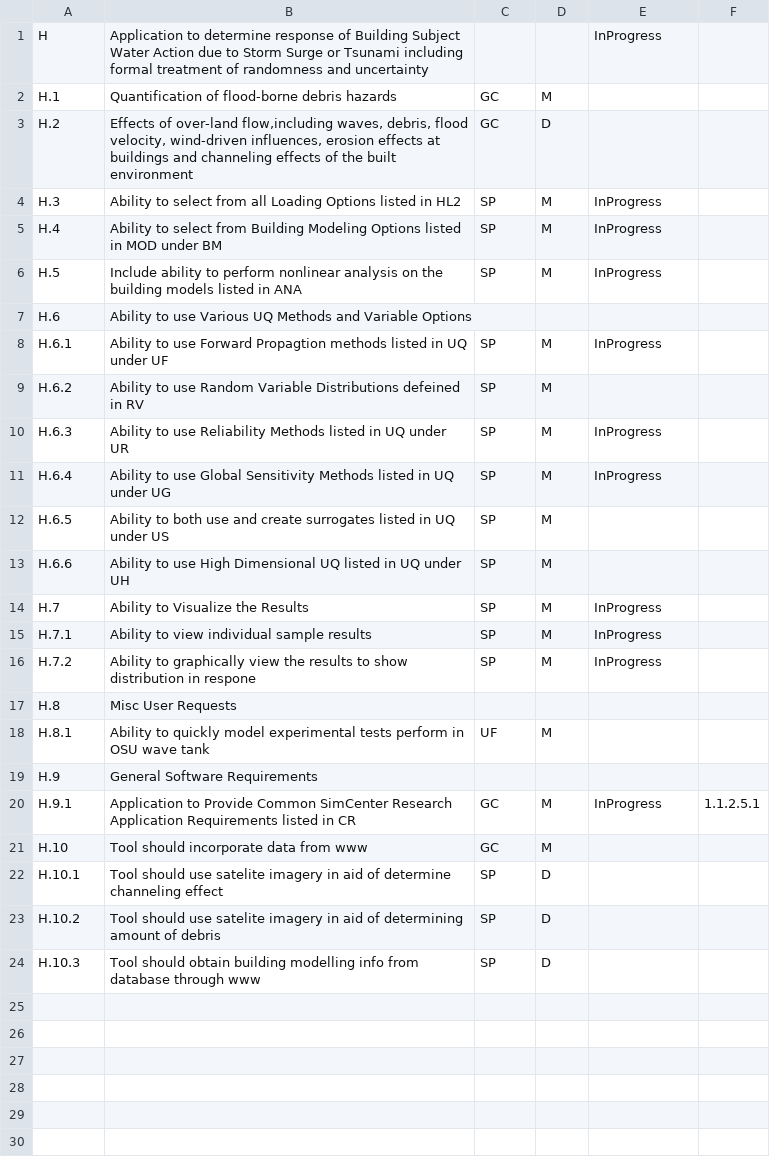
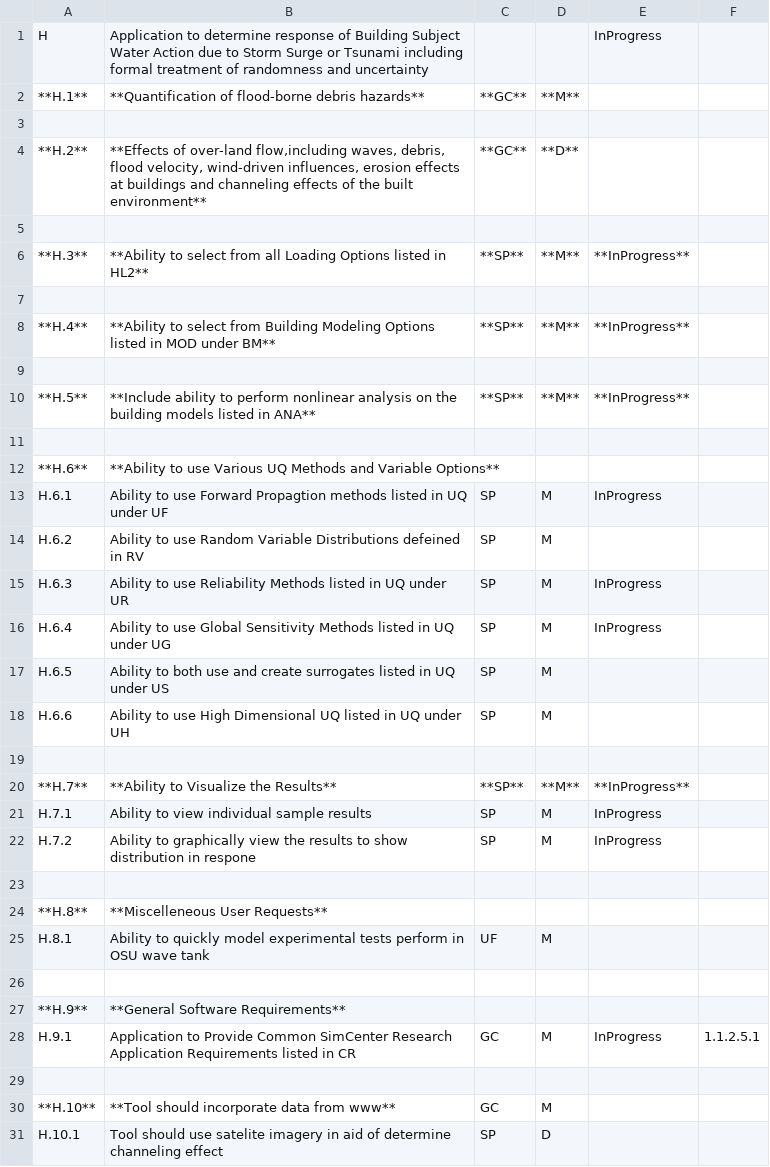
Before and after one commit to NHERI-SimCenter/SimCenterDocumentation, a CSV file: docs/common/reqments/generalHydro.csv, drawn as a sheet; only a part is shown; the shorter side is filled out with more unchanged rows.

```diff
--- a/docs/common/reqments/generalHydro.csv
+++ b/docs/common/reqments/generalHydro.csv
@@ -1,8 +1,13 @@
 H,"Application to determine response of Building Subject Water Action due to Storm Surge or Tsunami  including formal treatment of randomness and uncertainty",,,InProgress,,,,,
-H.1,"Quantification of flood-borne debris hazards",GC,M,,,,,,
-H.2,"Effects of over-land flow,including waves, debris, flood velocity, wind-driven influences, erosion effects at buildings and channeling effects of the built environment",GC,D,
-H.3,"Ability to select from all Loading Options listed in HL2",SP,M,InProgress,,,,,
-H.4,"Ability to select from Building Modeling Options listed in MOD under BM",SP,M,InProgress,,,,,
-H.5,"Include ability to perform nonlinear analysis on the building models listed in ANA",SP,M,InProgress,,,,,
-H.6,"Ability to use Various UQ Methods and Variable Options",,,,,,,,
+**H.1**,"**Quantification of flood-borne debris hazards**",**GC**,**M**,,,,,,
+,,,,,,,,,
+**H.2**,"**Effects of over-land flow,including waves, debris, flood velocity, wind-driven influences, erosion effects at buildings and channeling effects of the built environment**",**GC**,**D**,
+,,,,,,,,,
+**H.3**,"**Ability to select from all Loading Options listed in HL2**",**SP**,**M**,**InProgress**,,,,,
+,,,,,,,,,
+**H.4**,"**Ability to select from Building Modeling Options listed in MOD under BM**",**SP**,**M**,**InProgress**,,,,,
+,,,,,,,,,
+**H.5**,"**Include ability to perform nonlinear analysis on the building models listed in ANA**",**SP**,**M**,**InProgress**,,,,,
+,,,,,,,,,
+**H.6**,"**Ability to use Various UQ Methods and Variable Options**",,,,,,,,
 H.6.1,"Ability to use Forward Propagtion methods listed in UQ under UF",SP,M,InProgress,,,,,
@@ -13,10 +18,14 @@ H.6.5,"Ability to both use and create surrogates listed in UQ under US",SP,M,,,,
 H.6.6,"Ability to use High Dimensional UQ listed in UQ under UH",SP,M,,,,,,
-H.7,"Ability to Visualize the Results",SP,M,InProgress,,,,,
+,,,,,,,,,
+**H.7**,"**Ability to Visualize the Results**",**SP**,**M**,**InProgress**,,,,,
 H.7.1,"Ability to view individual sample results",SP,M,InProgress,,,,,
 H.7.2,"Ability to graphically view the results to show distribution in respone",SP,M,InProgress,,,,,
-H.8,"Misc User Requests",,,,,,,,
+,,,,,,,,,
+**H.8**,"**Miscelleneous User Requests**",,,,,,,,
 H.8.1,"Ability to quickly model experimental tests perform in OSU wave tank",UF,M,,,,,,
-H.9,"General Software Requirements",,,,,,,,
+,,,,,,,,,
+**H.9**,"**General Software Requirements**",,,,,,,,
 H.9.1,"Application to Provide Common SimCenter Research Application Requirements listed in CR",GC,M,InProgress,1.1.2.5.1,,,,
-H.10,"Tool should incorporate data from www",GC,M,,,,,,
+,,,,,,,,,
+**H.10**,"**Tool should incorporate data from www**",GC,M,,,,,,
 H.10.1,"Tool should use satelite imagery in aid of determine channeling effect",SP,D,,,,,,
```
Also changed, not shown: docs/common/reqments/_out/Loading.csv, docs/common/reqments/generalEEUQ.csv, 2 other files.
